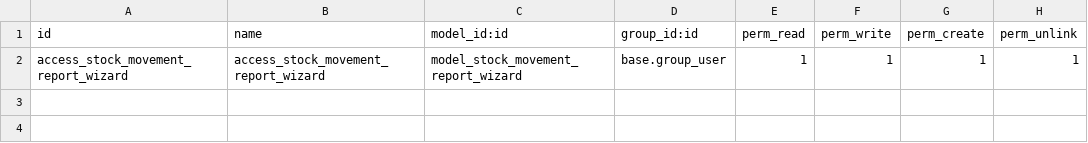
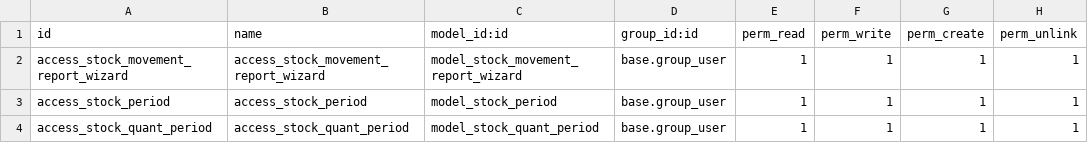
Before and after one commit to Zeigst/odoo_training, a CSV file: custom_stock/security/ir.model.access.csv, drawn as a sheet; the diff names each change by its address in the sheet, - before the commit and + after, or states it on an @@ line.

```diff
--- a/custom_stock/security/ir.model.access.csv
+++ b/custom_stock/security/ir.model.access.csv
+row 3: access_stock_period | access_stock_period | model_stock_period | base.group_user | 1 | 1 | 1 | 1
+row 4: access_stock_quant_period | access_stock_quant_period | model_stock_quant_period | base.group_user | 1 | 1 | 1 | 1
```
Also changed, not shown: 7 other files.
